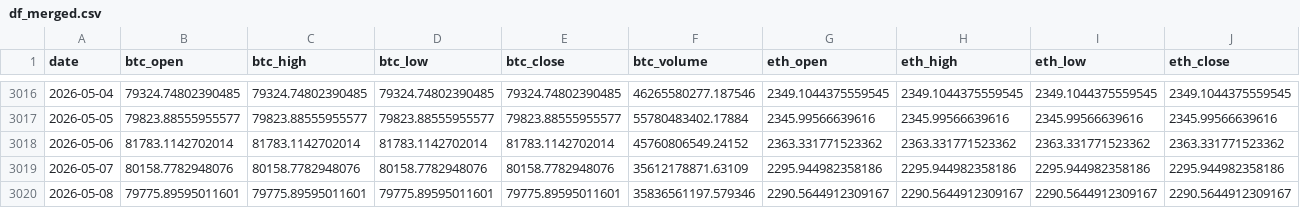
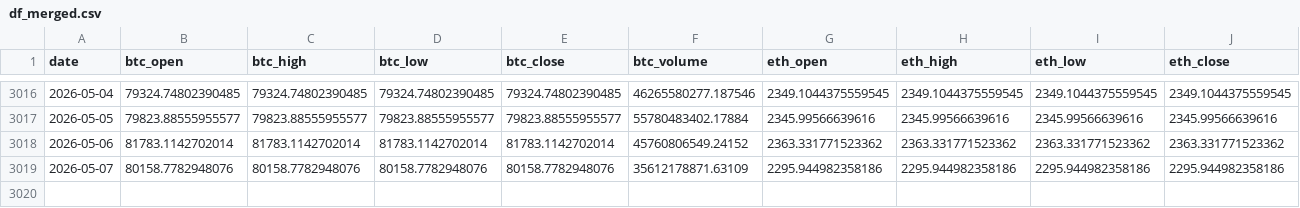
Before and after one commit to josean9/TFG_Crypto_DEF, a CSV file: data/csv/df_merged.csv, drawn as a sheet; only a part is shown, gaps mark what is left out; rows hold the shown columns only; the diff names each change by its address in the sheet, - before the commit and + after, or states it on an @@ line.

Commit message:
commit para probar

```diff
--- a/data/csv/df_merged.csv
+++ b/data/csv/df_merged.csv
-row 3020: 2026-05-08 | 79775.89595011601 | 79775.89595011601 | 79775.89595011601 | 79775.89595011601 | 35836561197.579346 | 2290.5644912309167 | 2290.5644912309167 | 2290.5644912309167 | 2290.5644912309167
```
